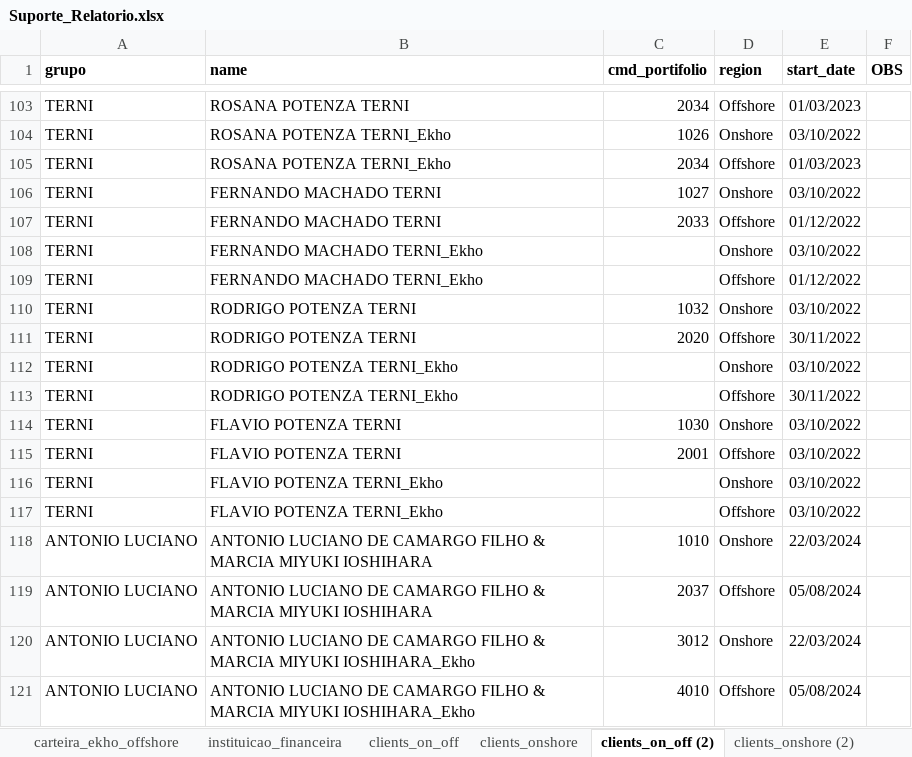
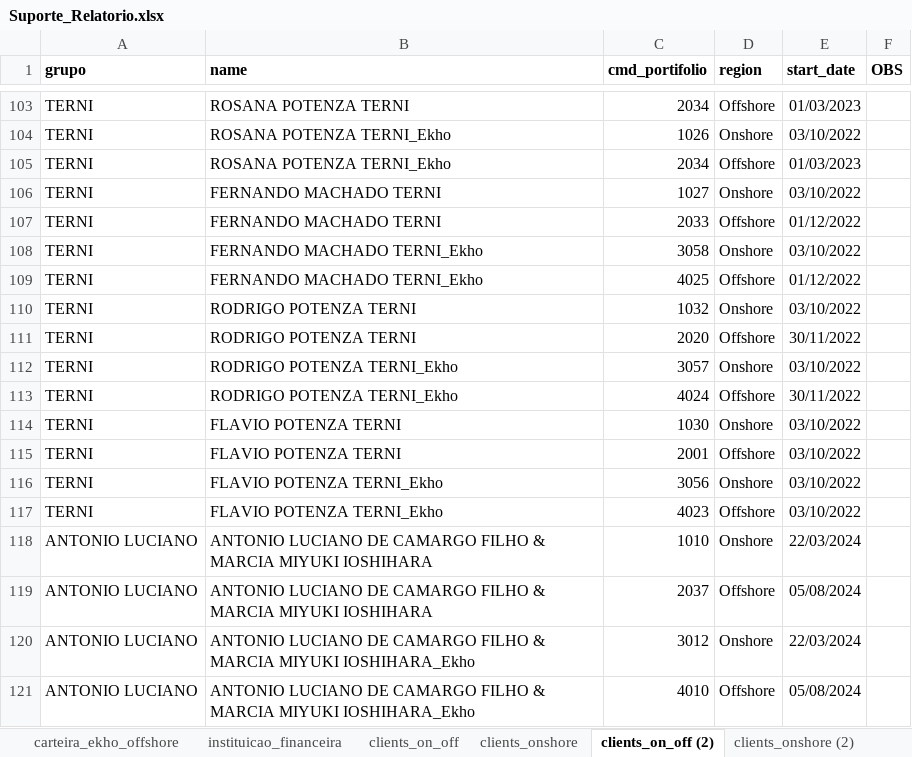
Before and after one commit to Ekho-Family-Office/relatorio_mensal, an Excel workbook: Suporte_Relatorio.xlsx, sheet clients_on_off (2), drawn as a sheet; only a part is shown, gaps mark what is left out; values as stored, in another font and other column widths than the file's, no borders; the diff names each change by its address in the sheet, - before the commit and + after, or states it on an @@ line.

```diff
--- a/Suporte_Relatorio.xlsx (sheet clients_on_off (2))
+++ b/Suporte_Relatorio.xlsx (sheet clients_on_off (2))
-C108 (cmd_portifolio): (empty)
+C108 (cmd_portifolio): 3058
-C109 (cmd_portifolio): (empty)
+C109 (cmd_portifolio): 4025
-C112 (cmd_portifolio): (empty)
+C112 (cmd_portifolio): 3057
-C113 (cmd_portifolio): (empty)
+C113 (cmd_portifolio): 4024
-C116 (cmd_portifolio): (empty)
+C116 (cmd_portifolio): 3056
-C117 (cmd_portifolio): (empty)
+C117 (cmd_portifolio): 4023
```
Also changed, not shown: sheet clients_onshore (2).
